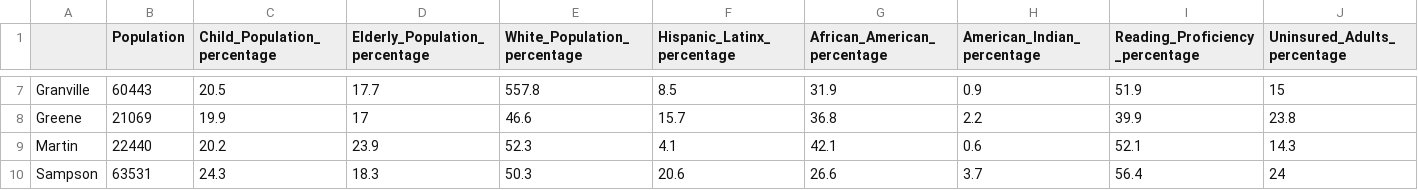
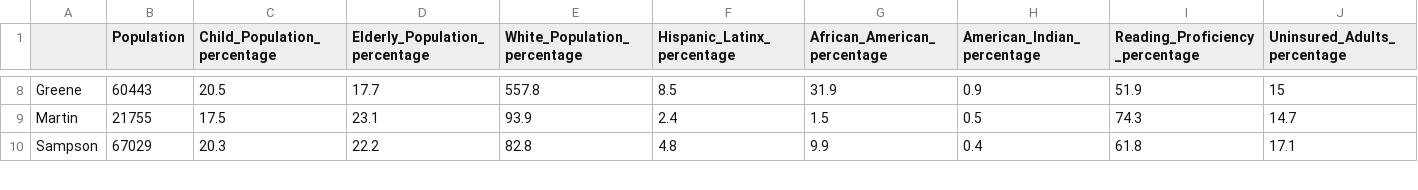
Before and after one commit to mchan211/ChanJacob_ENV872_EDA_FinalProject, a CSV file: Data/Processed/CountyHogs_HealthData.csv, drawn as a sheet; only a part is shown, gaps mark what is left out; removed rows and columns are numbered as before the commit, all else as after; rows hold the shown columns only; the diff covers the shown part only; the diff names each change by its address in the sheet, - before the commit and + after, or states it on an @@ line.

```diff
--- a/Data/Processed/CountyHogs_HealthData.csv
+++ b/Data/Processed/CountyHogs_HealthData.csv
-A8: Granville
+A8: Greene
-row 8: Greene | 21069 | 19.9 | 17 | 46.6 | 15.7 | 36.8 | 2.2 | 39.9 | 23.8
-B9 (Population): 22440
+B9 (Population): 21755
-C9 (Child_Population_percentage): 20.2
+C9 (Child_Population_percentage): 17.5
-D9 (Elderly_Population_percentage): 23.9
+D9 (Elderly_Population_percentage): 23.1
-E9 (White_Population_percentage): 52.3
+E9 (White_Population_percentage): 93.9
-F9 (Hispanic_Latinx_percentage): 4.1
+F9 (Hispanic_Latinx_percentage): 2.4
-G9 (African_American_percentage): 42.1
+G9 (African_American_percentage): 1.5
-H9 (American_Indian_percentage): 0.6
+H9 (American_Indian_percentage): 0.5
-I9 (Reading_Proficiency_percentage): 52.1
+I9 (Reading_Proficiency_percentage): 74.3
-J9 (Uninsured_Adults_percentage): 14.3
+J9 (Uninsured_Adults_percentage): 14.7
-B10 (Population): 63531
+B10 (Population): 67029
-C10 (Child_Population_percentage): 24.3
+C10 (Child_Population_percentage): 20.3
-D10 (Elderly_Population_percentage): 18.3
+D10 (Elderly_Population_percentage): 22.2
-E10 (White_Population_percentage): 50.3
+E10 (White_Population_percentage): 82.8
-F10 (Hispanic_Latinx_percentage): 20.6
+F10 (Hispanic_Latinx_percentage): 4.8
-G10 (African_American_percentage): 26.6
+G10 (African_American_percentage): 9.9
-H10 (American_Indian_percentage): 3.7
+H10 (American_Indian_percentage): 0.4
-I10 (Reading_Proficiency_percentage): 56.4
+I10 (Reading_Proficiency_percentage): 61.8
-J10 (Uninsured_Adults_percentage): 24
+J10 (Uninsured_Adults_percentage): 17.1
```
Also changed, not shown: 2 added rows, 1 removed row and 87 edited cells elsewhere in this file.
